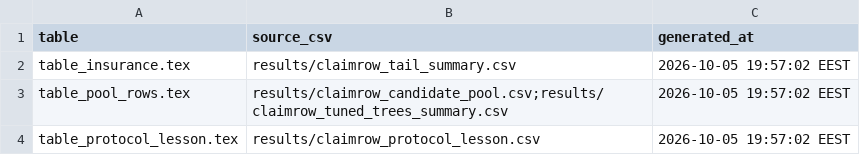
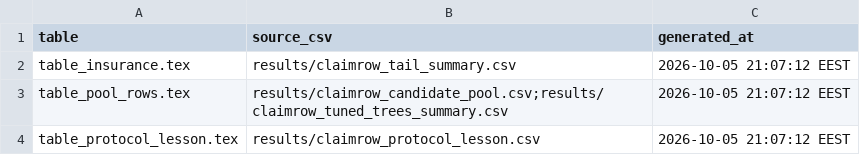
Before and after one commit to SZabolotnii/Ku-GMDH-WeakMoment-code-supplement, a CSV file: paper-4-weak-moment-gmdh/latex/tables/tables_manifest.csv, drawn as a sheet.

```diff
--- a/paper-4-weak-moment-gmdh/latex/tables/tables_manifest.csv
+++ b/paper-4-weak-moment-gmdh/latex/tables/tables_manifest.csv
@@ -1,4 +1,4 @@
 "table","source_csv","generated_at"
-"table_insurance.tex","results/claimrow_tail_summary.csv","2026-10-05 19:57:02 EEST"
-"table_pool_rows.tex","results/claimrow_candidate_pool.csv;results/claimrow_tuned_trees_summary.csv","2026-10-05 19:57:02 EEST"
-"table_protocol_lesson.tex","results/claimrow_protocol_lesson.csv","2026-10-05 19:57:02 EEST"
+"table_insurance.tex","results/claimrow_tail_summary.csv","2026-10-05 21:07:12 EEST"
+"table_pool_rows.tex","results/claimrow_candidate_pool.csv;results/claimrow_tuned_trees_summary.csv","2026-10-05 21:07:12 EEST"
+"table_protocol_lesson.tex","results/claimrow_protocol_lesson.csv","2026-10-05 21:07:12 EEST"
```
Also changed, not shown: 4 other files.
